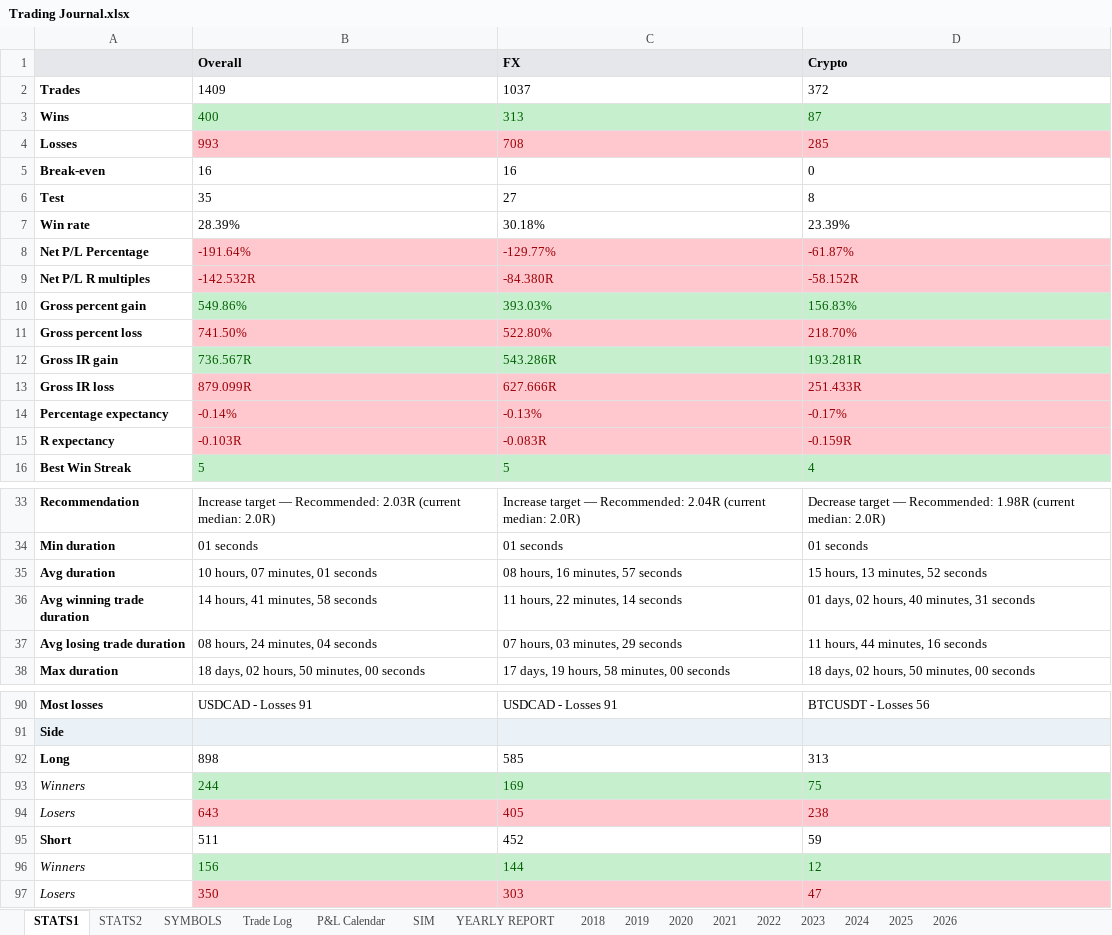
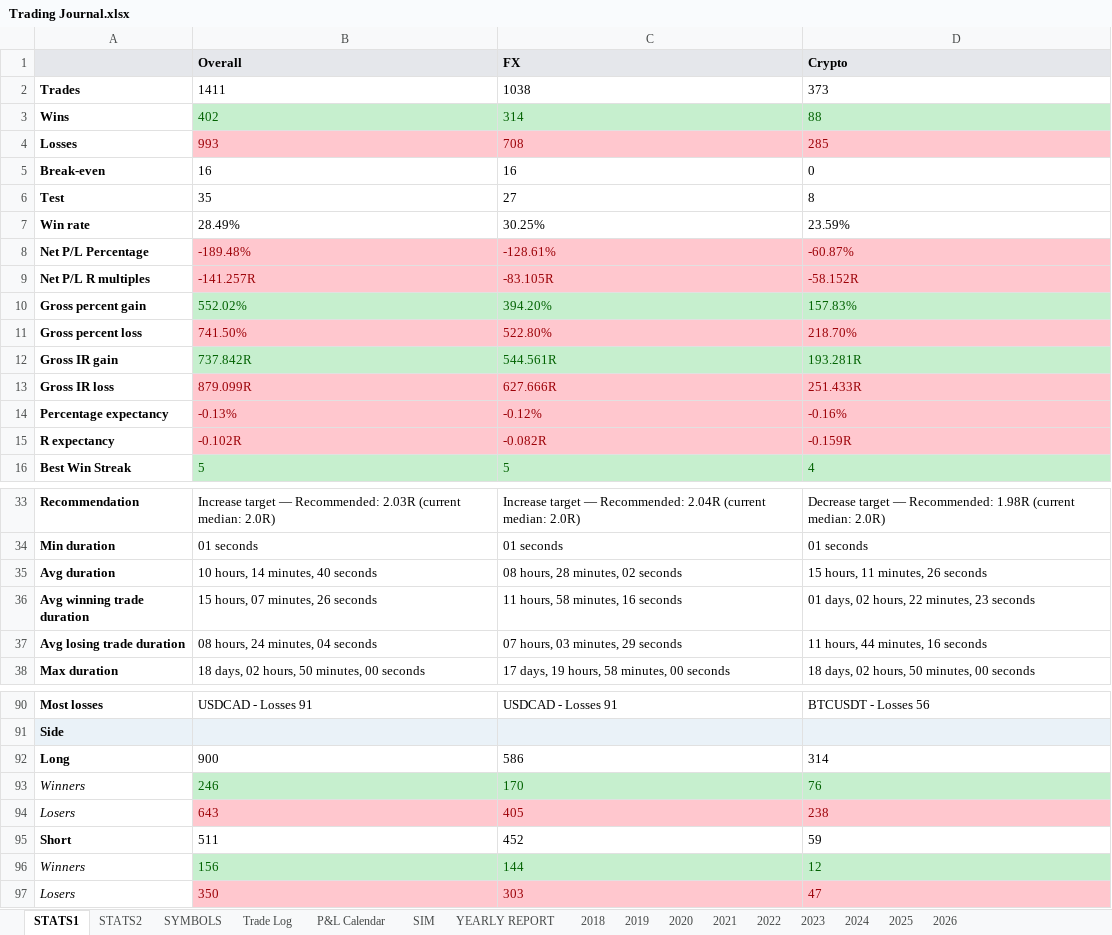
Before and after one commit to alexpsym/CODEX, an Excel workbook: journal/Trading Journal.xlsx, sheet STATS1, drawn as a sheet; only a part is shown, gaps mark what is left out; values as stored, in another font and other column widths than the file's, no borders; conditional formats not drawn; removed rows and columns are numbered as before the commit, all else as after; the diff covers the shown part only; the diff names each change by its address in the sheet, - before the commit and + after, or states it on an @@ line.

```diff
--- a/journal/Trading Journal.xlsx (sheet STATS1)
+++ b/journal/Trading Journal.xlsx (sheet STATS1)
-row 2: Trades | 1409 | 1037 | 372
-row 3: Wins | 400 | 313 | 87
+row 2: Trades | 1411 | 1038 | 373
+row 3: Wins | 402 | 314 | 88
-row 7: Win rate | 28.39% | 30.18% | 23.39%
-row 8: Net P/L Percentage | -191.64% | -129.77% | -61.87%
+row 7: Win rate | 28.49% | 30.25% | 23.59%
+row 8: Net P/L Percentage | -189.48% | -128.61% | -60.87%
-B9 (Overall): -142.532R
+B9 (Overall): -141.257R
-C9 (FX): -84.380R
+C9 (FX): -83.105R
-row 10: Gross percent gain | 549.86% | 393.03% | 156.83%
+row 10: Gross percent gain | 552.02% | 394.20% | 157.83%
-B12 (Overall): 736.567R
+B12 (Overall): 737.842R
-C12 (FX): 543.286R
+C12 (FX): 544.561R
-row 14: Percentage expectancy | -0.14% | -0.13% | -0.17%
+row 14: Percentage expectancy | -0.13% | -0.12% | -0.16%
-B15 (Overall): -0.103R
+B15 (Overall): -0.102R
-C15 (FX): -0.083R
+C15 (FX): -0.082R
-B35 (Overall): 10 hours, 07 minutes, 01 seconds
+B35 (Overall): 10 hours, 14 minutes, 40 seconds
-C35 (FX): 08 hours, 16 minutes, 57 seconds
+C35 (FX): 08 hours, 28 minutes, 02 seconds
-D35 (Crypto): 15 hours, 13 minutes, 52 seconds
+D35 (Crypto): 15 hours, 11 minutes, 26 seconds
-B36 (Overall): 14 hours, 41 minutes, 58 seconds
+B36 (Overall): 15 hours, 07 minutes, 26 seconds
-C36 (FX): 11 hours, 22 minutes, 14 seconds
+C36 (FX): 11 hours, 58 minutes, 16 seconds
-D36 (Crypto): 01 days, 02 hours, 40 minutes, 31 seconds
+D36 (Crypto): 01 days, 02 hours, 22 minutes, 23 seconds
-row 92: Long | 898 | 585 | 313
-row 93: Winners | 244 | 169 | 75
+row 92: Long | 900 | 586 | 314
+row 93: Winners | 246 | 170 | 76
```
Also changed, not shown: 3 added rows, 3 removed rows and 11 edited cells elsewhere in this sheet, sheet SYMBOLS, sheet Trade Log, sheet 2026, sheet YEARLY REPORT, sheet 2022, sheet 2020, 9 more sheets, hidden cells, charts or pictures.
